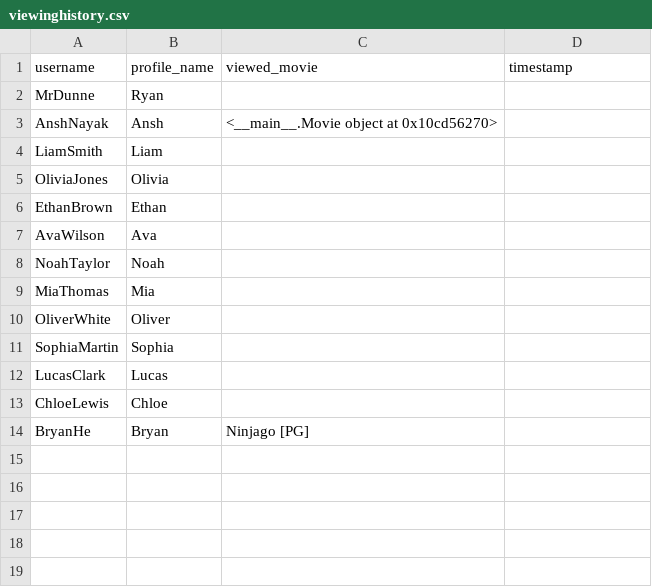
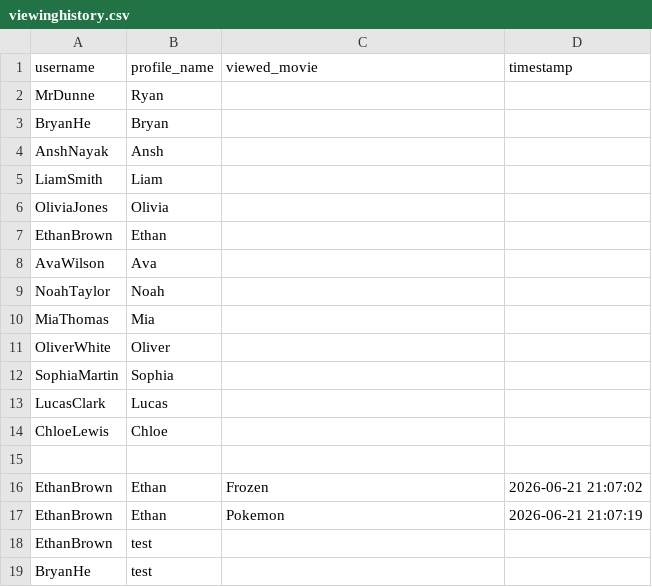
Before and after one commit to BaulkhamHillsHS/PrelimSE-26-Group4, a CSV file: viewinghistory.csv, drawn as a sheet.

```diff
--- a/viewinghistory.csv
+++ b/viewinghistory.csv
@@ -2,3 +2,4 @@ username,profile_name,viewed_movie,timestamp
 MrDunne,Ryan,,
-AnshNayak,Ansh,<__main__.Movie object at 0x10cd56270>,
+BryanHe,Bryan,,
+AnshNayak,Ansh,,
 LiamSmith,Liam,,
@@ -13,2 +14,6 @@ LucasClark,Lucas,,
 ChloeLewis,Chloe,,
-BryanHe,Bryan,Ninjago [PG],
+
+EthanBrown,Ethan,Frozen,2026-06-21 21:07:02
+EthanBrown,Ethan,Pokemon,2026-06-21 21:07:19
+EthanBrown,test,,
+BryanHe,test,,
```
Also changed, not shown: userdata.csv, 2 other files.
